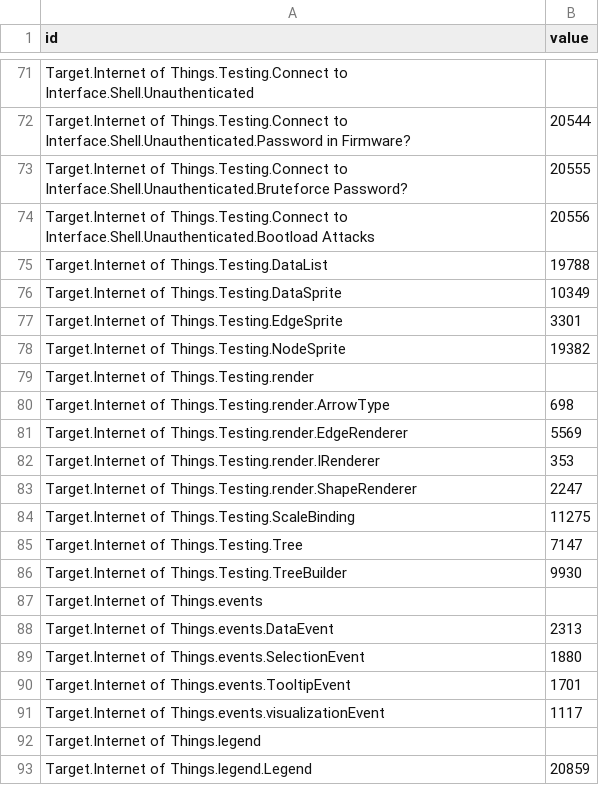
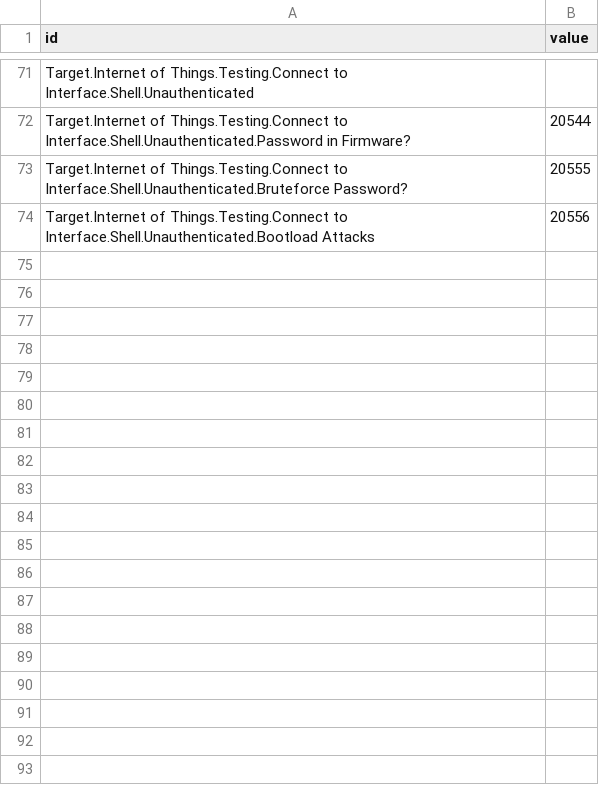
Before and after one commit to dynamicparallax/dynamicparallax.github.io, a CSV file: pages/flare.csv, drawn as a sheet; only a part is shown, gaps mark what is left out; the diff covers the shown part only.

Commit message:
Update flare.csv

```diff
--- a/pages/flare.csv
+++ b/pages/flare.csv
@@ -74,20 +74 @@ Target.Internet of Things.Testing.Connect to Interface.Shell.Unauthenticated.Bru
 Target.Internet of Things.Testing.Connect to Interface.Shell.Unauthenticated.Bootload Attacks,20556
-Target.Internet of Things.Testing.DataList,19788
-Target.Internet of Things.Testing.DataSprite,10349
-Target.Internet of Things.Testing.EdgeSprite,3301
-Target.Internet of Things.Testing.NodeSprite,19382
-Target.Internet of Things.Testing.render,
-Target.Internet of Things.Testing.render.ArrowType,698
-Target.Internet of Things.Testing.render.EdgeRenderer,5569
-Target.Internet of Things.Testing.render.IRenderer,353
-Target.Internet of Things.Testing.render.ShapeRenderer,2247
-Target.Internet of Things.Testing.ScaleBinding,11275
-Target.Internet of Things.Testing.Tree,7147
-Target.Internet of Things.Testing.TreeBuilder,9930
-Target.Internet of Things.events,
-Target.Internet of Things.events.DataEvent,2313
-Target.Internet of Things.events.SelectionEvent,1880
-Target.Internet of Things.events.TooltipEvent,1701
-Target.Internet of Things.events.visualizationEvent,1117
-Target.Internet of Things.legend,
-Target.Internet of Things.legend.Legend,20859
```
Also changed, not shown: 44 removed rows elsewhere in this file.
